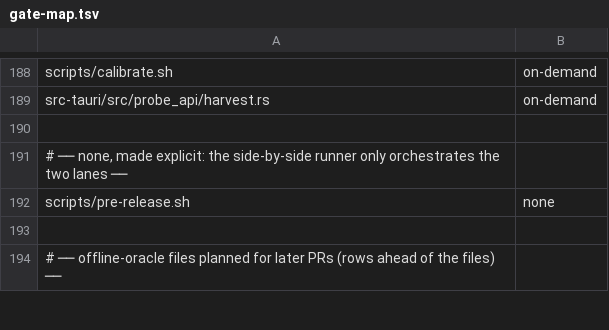
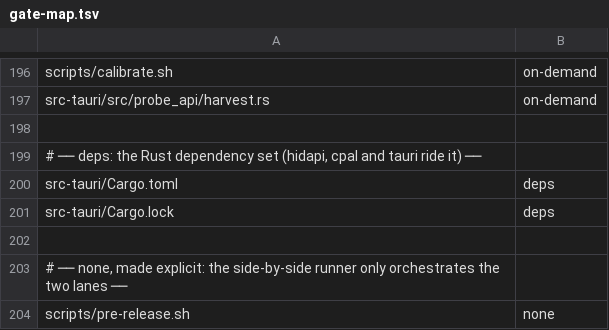
Before and after one commit to mukhanov/tmp-companion, a TSV file: scripts/gate-map.tsv, drawn as a sheet; only a part is shown, gaps mark what is left out; the shorter side is filled out with more unchanged rows; the diff covers the shown part only.

```diff
--- a/scripts/gate-map.tsv
+++ b/scripts/gate-map.tsv
@@ -189,2 +197,6 @@ scripts/calibrate.sh	on-demand
 src-tauri/src/probe_api/harvest.rs	on-demand
+
+# ── deps: the Rust dependency set (hidapi, cpal and tauri ride it) ──
+src-tauri/Cargo.toml	deps
+src-tauri/Cargo.lock	deps
 
```
Also changed, not shown: 9 added rows, 1 removed row and 10 edited cells elsewhere in this file, scripts/gate-policy.tsv, 7 other files.
